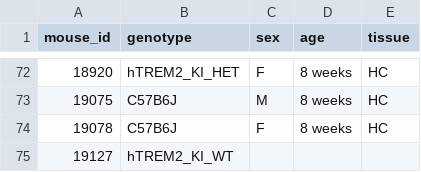
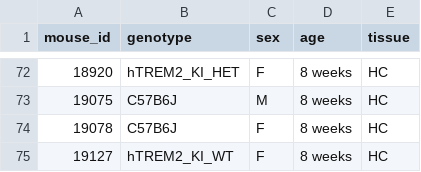
Before and after one commit to gfilimban/modelad_pipeline, a TSV file: mouse_metadata.tsv, drawn as a sheet; only a part is shown, gaps mark what is left out.

Commit message:
added metadata for 19127 mouse

```diff
--- a/mouse_metadata.tsv
+++ b/mouse_metadata.tsv
@@ -74,2 +74,2 @@ mouse_id	genotype	sex	age	tissue
 19078	C57B6J	F	8 weeks	HC
-19127	hTREM2_KI_WT			
+19127	hTREM2_KI_WT	F	8 weeks	HC
```
Also changed, not shown: 1 other file.
